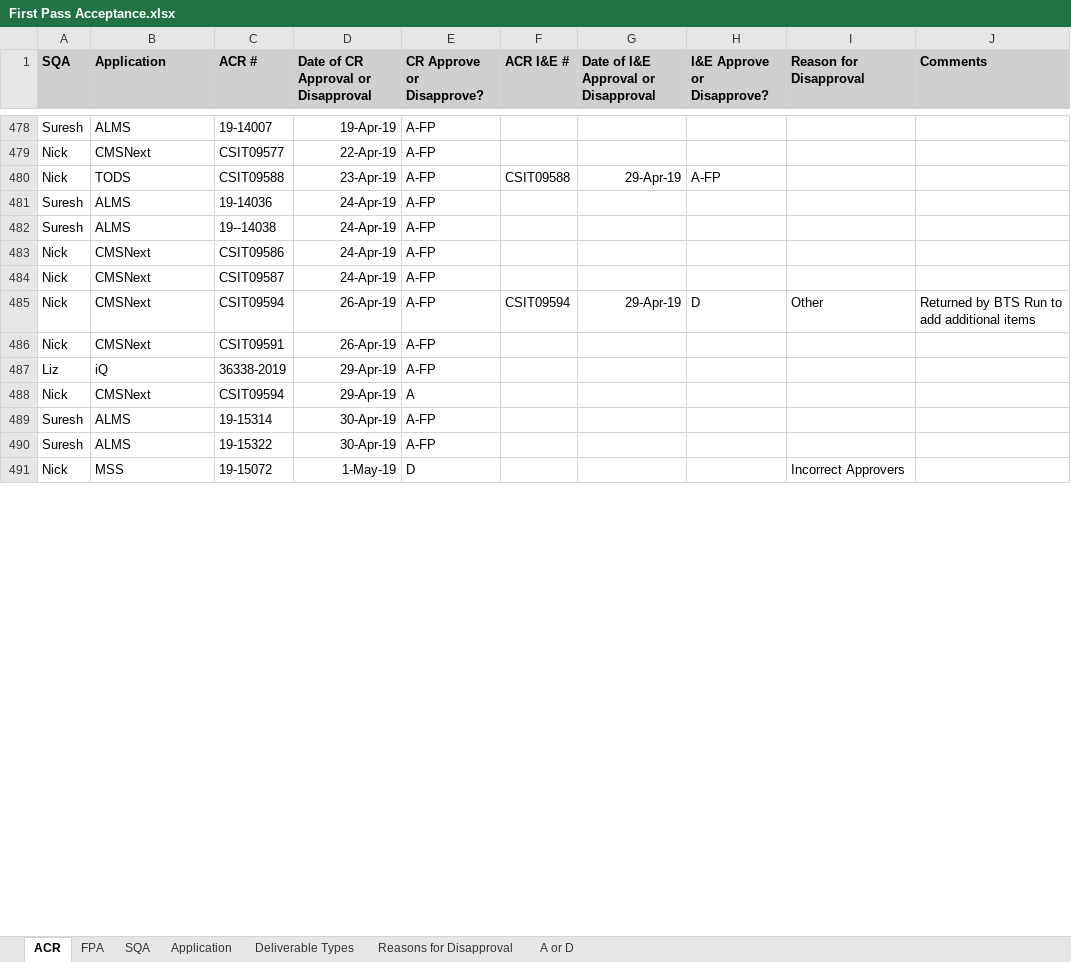
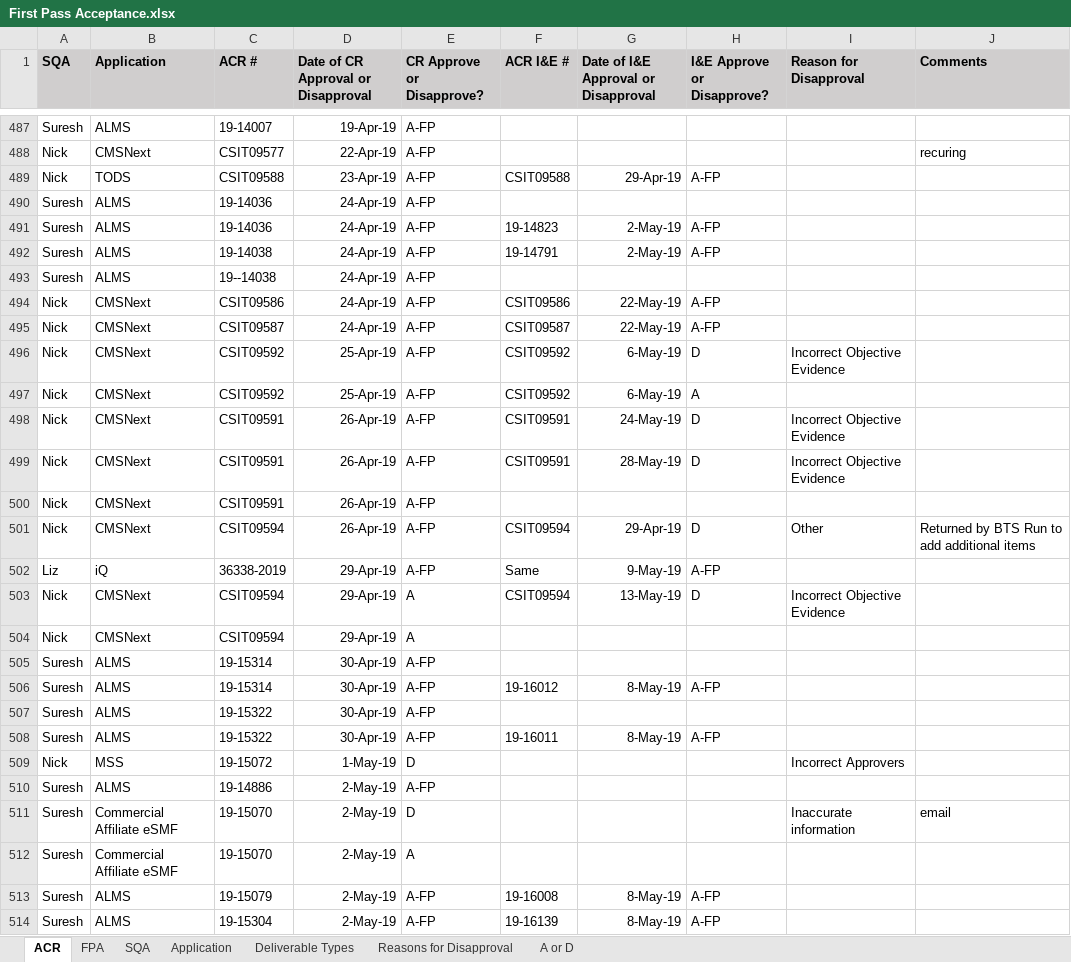
Before and after one commit to ab9sq/firstPassAcceptance, an Excel workbook: data/First Pass Acceptance.xlsx, sheet ACR, drawn as a sheet; only a part is shown, gaps mark what is left out; values as stored, in another font and other column widths than the file's, no borders; removed rows and columns are numbered as before the commit, all else as after; the diff covers the shown part only; the diff names each change by its address in the sheet, - before the commit and + after, or states it on an @@ line.

```diff
--- a/data/First Pass Acceptance.xlsx (sheet ACR)
+++ b/data/First Pass Acceptance.xlsx (sheet ACR)
-J488 (Comments): (empty)
+J488 (Comments): recuring
+row 491: Suresh | ALMS | 19-14036 | 24-Apr-19 | A-FP | 19-14823 | 2-May-19 | A-FP
+row 492: Suresh | ALMS | 19-14038 | 24-Apr-19 | A-FP | 19-14791 | 2-May-19 | A-FP
-F494 (ACR I&E #): (empty)
+F494 (ACR I&E #): CSIT09586
-G494: (empty)
+G494: 22-May-19
-H494 (I&E Approve or Disapprove?): (empty)
+H494 (I&E Approve or Disapprove?): A-FP
+row 495: Nick | CMSNext | CSIT09587 | 24-Apr-19 | A-FP | CSIT09587 | 22-May-19 | A-FP
+row 496: Nick | CMSNext | CSIT09592 | 25-Apr-19 | A-FP | CSIT09592 | 6-May-19 | D | Incorrect Objective Evidence
+row 497: Nick | CMSNext | CSIT09592 | 25-Apr-19 | A-FP | CSIT09592 | 6-May-19 | A
+row 498: Nick | CMSNext | CSIT09591 | 26-Apr-19 | A-FP | CSIT09591 | 24-May-19 | D | Incorrect Objective Evidence
+row 499: Nick | CMSNext | CSIT09591 | 26-Apr-19 | A-FP | CSIT09591 | 28-May-19 | D | Incorrect Objective Evidence
-C500 (ACR #): CSIT09587
+C500 (ACR #): CSIT09591
-D500: 24-Apr-19
+D500: 26-Apr-19
-row 486: Nick | CMSNext | CSIT09591 | 26-Apr-19 | A-FP
-F502 (ACR I&E #): (empty)
+F502 (ACR I&E #): Same
-G502: (empty)
+G502: 9-May-19
-H502 (I&E Approve or Disapprove?): (empty)
+H502 (I&E Approve or Disapprove?): A-FP
+row 503: Nick | CMSNext | CSIT09594 | 29-Apr-19 | A | CSIT09594 | 13-May-19 | D | Incorrect Objective Evidence
+row 506: Suresh | ALMS | 19-15314 | 30-Apr-19 | A-FP | 19-16012 | 8-May-19 | A-FP
+row 508: Suresh | ALMS | 19-15322 | 30-Apr-19 | A-FP | 19-16011 | 8-May-19 | A-FP
+row 510: Suresh | ALMS | 19-14886 | 2-May-19 | A-FP
+row 511: Suresh | Commercial Affiliate eSMF | 19-15070 | 2-May-19 | D |  |  |  | Inaccurate information | email
+row 512: Suresh | Commercial Affiliate eSMF | 19-15070 | 2-May-19 | A
+row 513: Suresh | ALMS | 19-15079 | 2-May-19 | A-FP | 19-16008 | 8-May-19 | A-FP
+row 514: Suresh | ALMS | 19-15304 | 2-May-19 | A-FP | 19-16139 | 8-May-19 | A-FP
```
Also changed, not shown: 95 added rows, 7 removed rows, 106 moved rows and 63 edited cells elsewhere in this sheet, sheet FPA, sheet Application, 2 other files.
